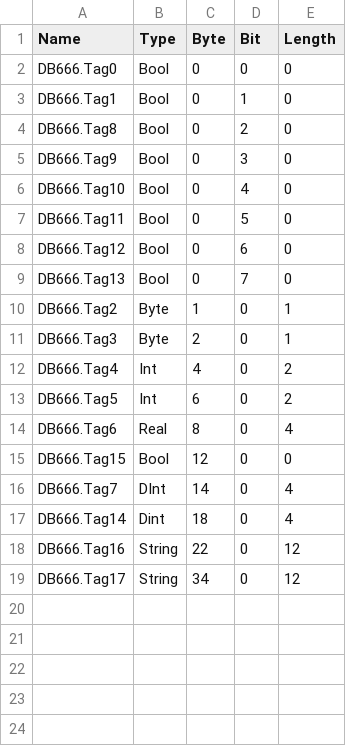
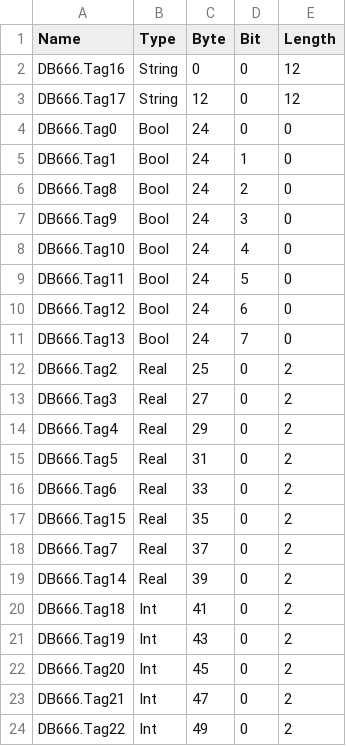
Before and after one commit to Maskul96/HMIApp, a CSV file: HMIApp/HMIApp/Resources/Files/tags_zone_0.csv, drawn as a sheet.

```diff
--- a/HMIApp/HMIApp/Resources/Files/tags_zone_0.csv
+++ b/HMIApp/HMIApp/Resources/Files/tags_zone_0.csv
@@ -1,19 +1,24 @@
 Name,Type,Byte,Bit,Length
-DB666.Tag0,Bool,0,0,0
-DB666.Tag1,Bool,0,1,0
-DB666.Tag8,Bool,0,2,0
-DB666.Tag9,Bool,0,3,0
-DB666.Tag10,Bool,0,4,0
-DB666.Tag11,Bool,0,5,0
-DB666.Tag12,Bool,0,6,0
-DB666.Tag13,Bool,0,7,0
-DB666.Tag2,Byte,1,0,1
-DB666.Tag3,Byte,2,0,1
-DB666.Tag4,Int,4,0,2
-DB666.Tag5,Int,6,0,2
-DB666.Tag6,Real,8,0,4
-DB666.Tag15,Bool,12,0,0
-DB666.Tag7,DInt,14,0,4
-DB666.Tag14,Dint,18,0,4
-DB666.Tag16,String,22,0,12
-DB666.Tag17,String,34,0,12
+DB666.Tag16,String,0,0,12
+DB666.Tag17,String,12,0,12
+DB666.Tag0,Bool,24,0,0
+DB666.Tag1,Bool,24,1,0
+DB666.Tag8,Bool,24,2,0
+DB666.Tag9,Bool,24,3,0
+DB666.Tag10,Bool,24,4,0
+DB666.Tag11,Bool,24,5,0
+DB666.Tag12,Bool,24,6,0
+DB666.Tag13,Bool,24,7,0
+DB666.Tag2,Real,25,0,2
+DB666.Tag3,Real,27,0,2
+DB666.Tag4,Real,29,0,2
+DB666.Tag5,Real,31,0,2
+DB666.Tag6,Real,33,0,2
+DB666.Tag15,Real,35,0,2
+DB666.Tag7,Real,37,0,2
+DB666.Tag14,Real,39,0,2
+DB666.Tag18,Int,41,0,2
+DB666.Tag19,Int,43,0,2
+DB666.Tag20,Int,45,0,2
+DB666.Tag21,Int,47,0,2
+DB666.Tag22,Int,49,0,2
```
Also changed, not shown: 7 other files.
